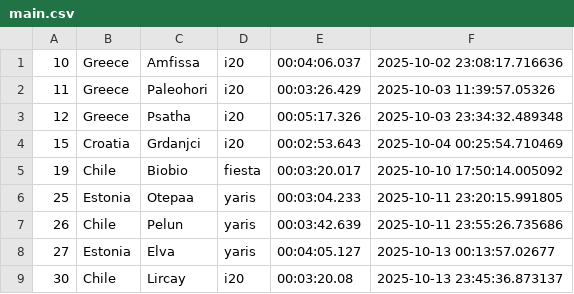
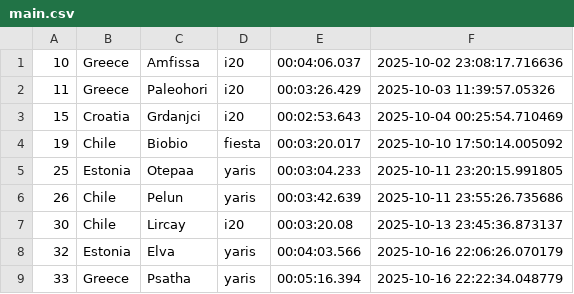
Before and after one commit to Mmathieus/rally-time-tracker, a CSV file: data/wrc10database/main.csv, drawn as a sheet.

```diff
--- a/data/wrc10database/main.csv
+++ b/data/wrc10database/main.csv
@@ -2,3 +2,2 @@
 11,Greece,Paleohori,i20,00:03:26.429,2025-10-03 11:39:57.05326
-12,Greece,Psatha,i20,00:05:17.326,2025-10-03 23:34:32.489348
 15,Croatia,Grdanjci,i20,00:02:53.643,2025-10-04 00:25:54.710469
@@ -7,3 +6,4 @@
 26,Chile,Pelun,yaris,00:03:42.639,2025-10-11 23:55:26.735686
-27,Estonia,Elva,yaris,00:04:05.127,2025-10-13 00:13:57.02677
 30,Chile,Lircay,i20,00:03:20.08,2025-10-13 23:45:36.873137
+32,Estonia,Elva,yaris,00:04:03.566,2025-10-16 22:06:26.070179
+33,Greece,Psatha,yaris,00:05:16.394,2025-10-16 22:22:34.048779
```
Also changed, not shown: data/wrc10database/history.csv.
